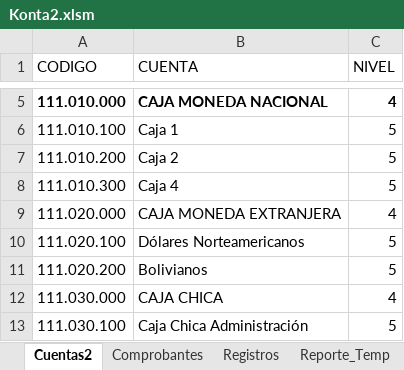
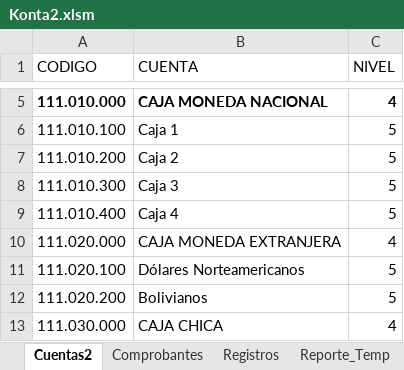
Before and after one commit to toky666/excel-con-macros, an Excel workbook: Konta2.xlsm, sheet Cuentas2, drawn as a sheet; only a part is shown, gaps mark what is left out; the shorter side is filled out with more unchanged rows; values as stored, in another font and other column widths than the file's, no borders; table styles not drawn; the diff names each change by its address in the sheet, - before the commit and + after, or states it on an @@ line.

Commit message:
Add files via upload

```diff
--- a/Konta2.xlsm (sheet Cuentas2)
+++ b/Konta2.xlsm (sheet Cuentas2)
-B8 (CUENTA): Caja 4
+B8 (CUENTA): Caja 3
+row 9: 111.010.400 | Caja 4 | 5
```
